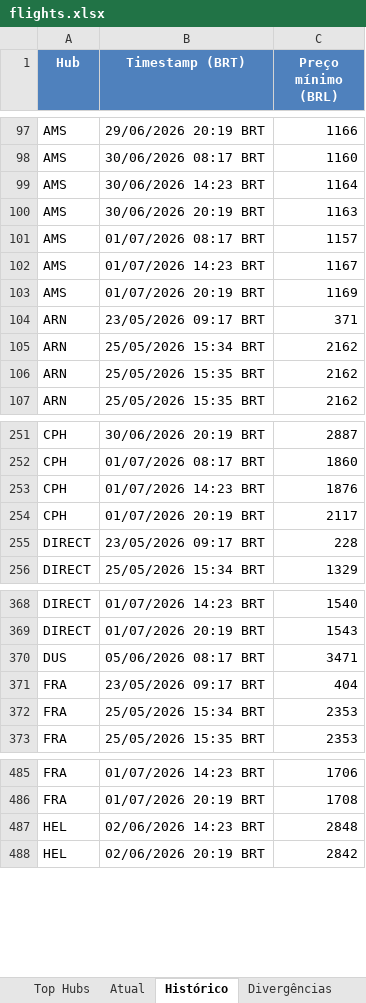
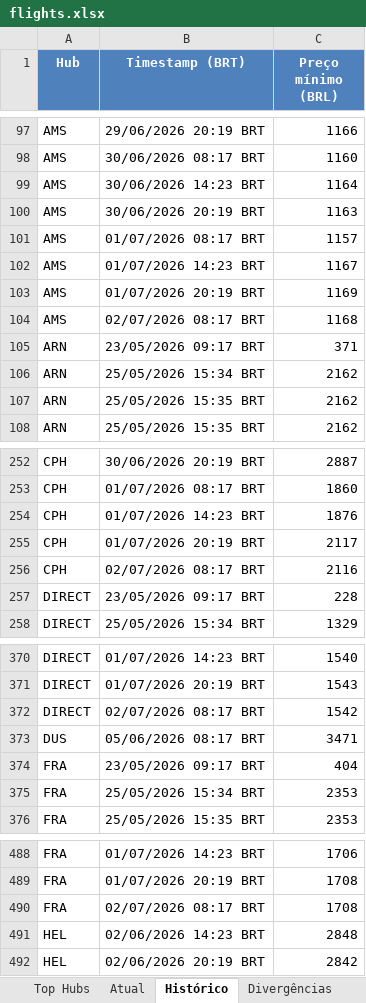
Before and after one commit to VoxJurTech/flight-monitor-dub-kef, an Excel workbook: docs/flights.xlsx, sheet Histórico, drawn as a sheet; only a part is shown, gaps mark what is left out; values as stored, in another font and other column widths than the file's, no borders; the diff names each change by its address in the sheet, - before the commit and + after, or states it on an @@ line.

```diff
--- a/docs/flights.xlsx (sheet Histórico)
+++ b/docs/flights.xlsx (sheet Histórico)
+row 104: AMS | 02/07/2026 08:17 BRT | 1168
+row 256: CPH | 02/07/2026 08:17 BRT | 2116
+row 372: DIRECT | 02/07/2026 08:17 BRT | 1542
+row 490: FRA | 02/07/2026 08:17 BRT | 1708
```
Also changed, not shown: sheet Top Hubs, sheet Atual, 2 other files.
